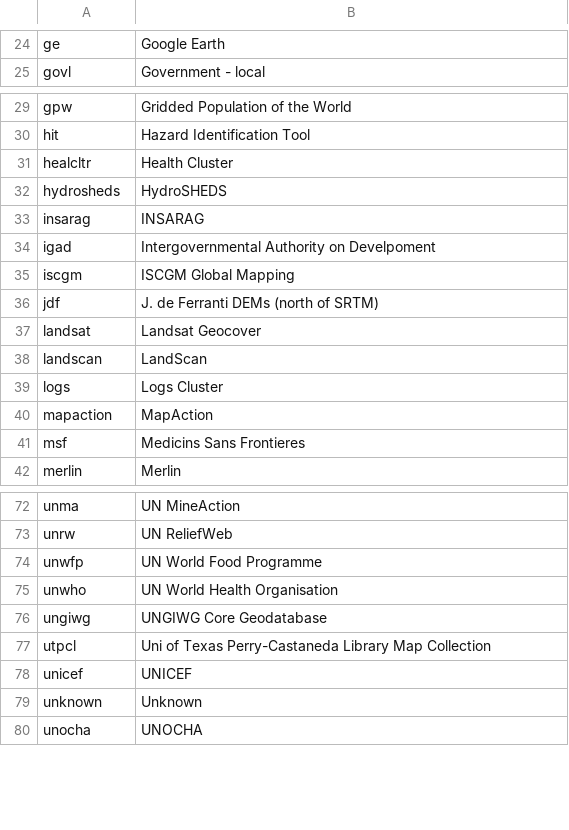
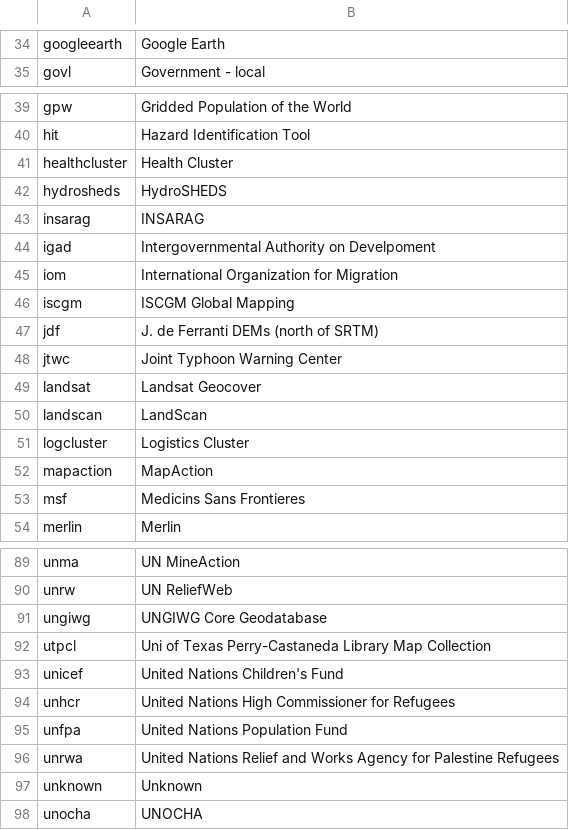
Before and after one commit to mapaction/data-name-lookup-tables, a CSV file: 200_data_name_lookup/06_source.csv, drawn as a sheet; only a part is shown, gaps mark what is left out; removed rows and columns are numbered as before the commit, all else as after; the diff covers the shown part only; the diff names each change by its address in the sheet, - before the commit and + after, or states it on an @@ line.

```diff
--- a/200_data_name_lookup/06_source.csv
+++ b/200_data_name_lookup/06_source.csv
-A34: ge
+A34: googleearth
-A41: healcltr
+A41: healthcluster
+row 45: iom | International Organization for Migration
+row 48: jtwc | Joint Typhoon Warning Center
-row 39: logs | Logs Cluster
+row 51: logcluster | Logistics Cluster
-row 74: unwfp | UN World Food Programme
-row 75: unwho | UN World Health Organisation
-B93: UNICEF
+B93: United Nations Children's Fund
+row 95: unfpa | United Nations Population Fund
@@ row 95 moved to row 96: unrwa @@
```
Also changed, not shown: 21 added rows, 9 removed rows, 2 moved rows and 1 edited cell elsewhere in this file, 200_data_name_lookup/01_geoextent.csv, 200_data_name_lookup/03_theme.csv, 9 other files.
